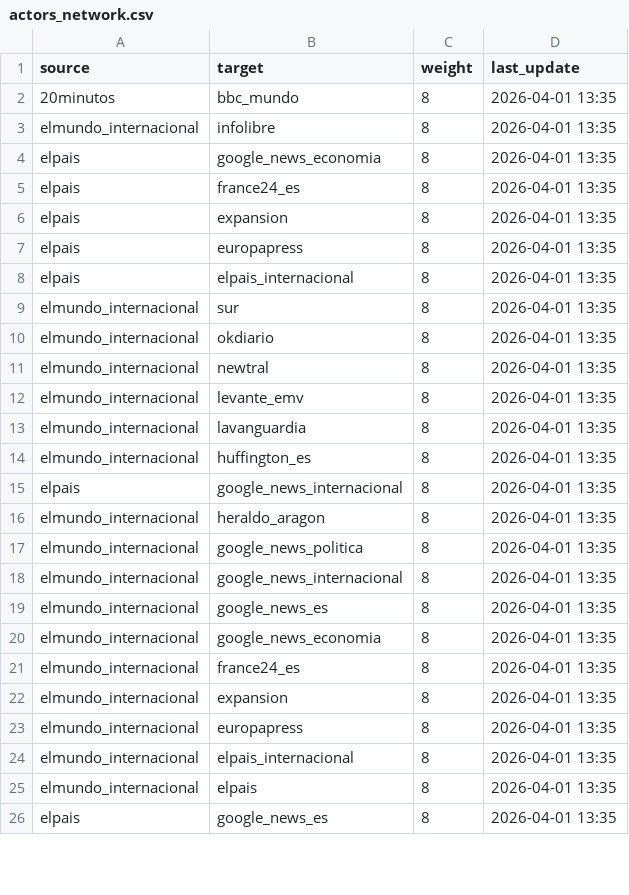
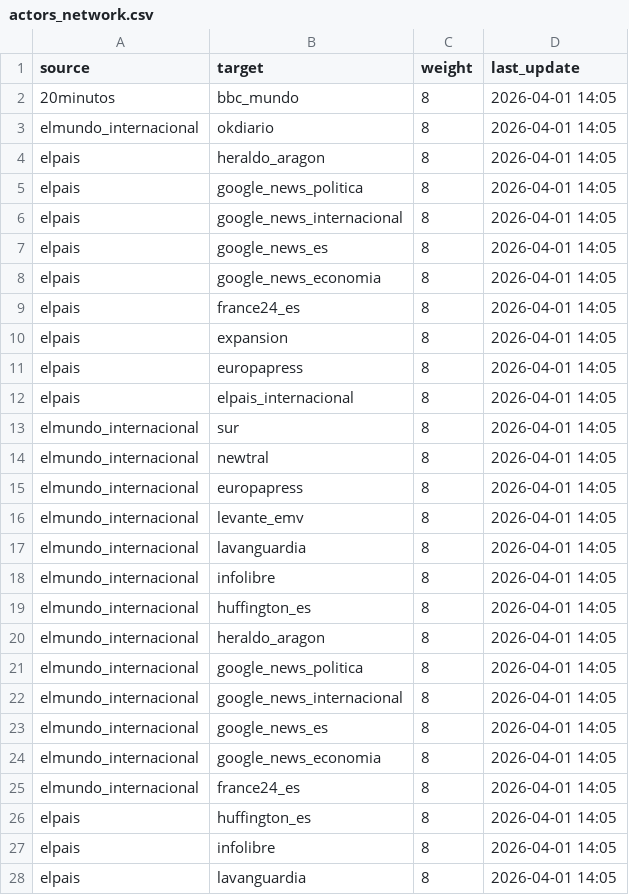
Before and after one commit to mcasrom/narrative-radar, a CSV file: data/processed/actors_network.csv, drawn as a sheet; only a part is shown; the diff covers the shown part only.

```diff
--- a/data/processed/actors_network.csv
+++ b/data/processed/actors_network.csv
@@ -1,26 +1,28 @@
 source,target,weight,last_update
-20minutos,bbc_mundo,8,2026-04-01 13:35
-elmundo_internacional,infolibre,8,2026-04-01 13:35
-elpais,google_news_economia,8,2026-04-01 13:35
-elpais,france24_es,8,2026-04-01 13:35
-elpais,expansion,8,2026-04-01 13:35
-elpais,europapress,8,2026-04-01 13:35
-elpais,elpais_internacional,8,2026-04-01 13:35
-elmundo_internacional,sur,8,2026-04-01 13:35
-elmundo_internacional,okdiario,8,2026-04-01 13:35
-elmundo_internacional,newtral,8,2026-04-01 13:35
-elmundo_internacional,levante_emv,8,2026-04-01 13:35
-elmundo_internacional,lavanguardia,8,2026-04-01 13:35
-elmundo_internacional,huffington_es,8,2026-04-01 13:35
-elpais,google_news_internacional,8,2026-04-01 13:35
-elmundo_internacional,heraldo_aragon,8,2026-04-01 13:35
-elmundo_internacional,google_news_politica,8,2026-04-01 13:35
-elmundo_internacional,google_news_internacional,8,2026-04-01 13:35
-elmundo_internacional,google_news_es,8,2026-04-01 13:35
-elmundo_internacional,google_news_economia,8,2026-04-01 13:35
-elmundo_internacional,france24_es,8,2026-04-01 13:35
-elmundo_internacional,expansion,8,2026-04-01 13:35
-elmundo_internacional,europapress,8,2026-04-01 13:35
-elmundo_internacional,elpais_internacional,8,2026-04-01 13:35
-elmundo_internacional,elpais,8,2026-04-01 13:35
-elpais,google_news_es,8,2026-04-01 13:35
+20minutos,bbc_mundo,8,2026-04-01 14:05
+elmundo_internacional,okdiario,8,2026-04-01 14:05
+elpais,heraldo_aragon,8,2026-04-01 14:05
+elpais,google_news_politica,8,2026-04-01 14:05
+elpais,google_news_internacional,8,2026-04-01 14:05
+elpais,google_news_es,8,2026-04-01 14:05
+elpais,google_news_economia,8,2026-04-01 14:05
+elpais,france24_es,8,2026-04-01 14:05
+elpais,expansion,8,2026-04-01 14:05
+elpais,europapress,8,2026-04-01 14:05
+elpais,elpais_internacional,8,2026-04-01 14:05
+elmundo_internacional,sur,8,2026-04-01 14:05
+elmundo_internacional,newtral,8,2026-04-01 14:05
+elmundo_internacional,europapress,8,2026-04-01 14:05
+elmundo_internacional,levante_emv,8,2026-04-01 14:05
+elmundo_internacional,lavanguardia,8,2026-04-01 14:05
+elmundo_internacional,infolibre,8,2026-04-01 14:05
+elmundo_internacional,huffington_es,8,2026-04-01 14:05
+elmundo_internacional,heraldo_aragon,8,2026-04-01 14:05
+elmundo_internacional,google_news_politica,8,2026-04-01 14:05
+elmundo_internacional,google_news_internacional,8,2026-04-01 14:05
+elmundo_internacional,google_news_es,8,2026-04-01 14:05
+elmundo_internacional,google_news_economia,8,2026-04-01 14:05
+elmundo_internacional,france24_es,8,2026-04-01 14:05
+elpais,huffington_es,8,2026-04-01 14:05
+elpais,infolibre,8,2026-04-01 14:05
+elpais,lavanguardia,8,2026-04-01 14:05
```
Also changed, not shown: 1 added row, 3 removed rows and 5 edited cells elsewhere in this file, data/processed/agenda_score.csv, data/processed/coordination_history.csv, 21 other files.
